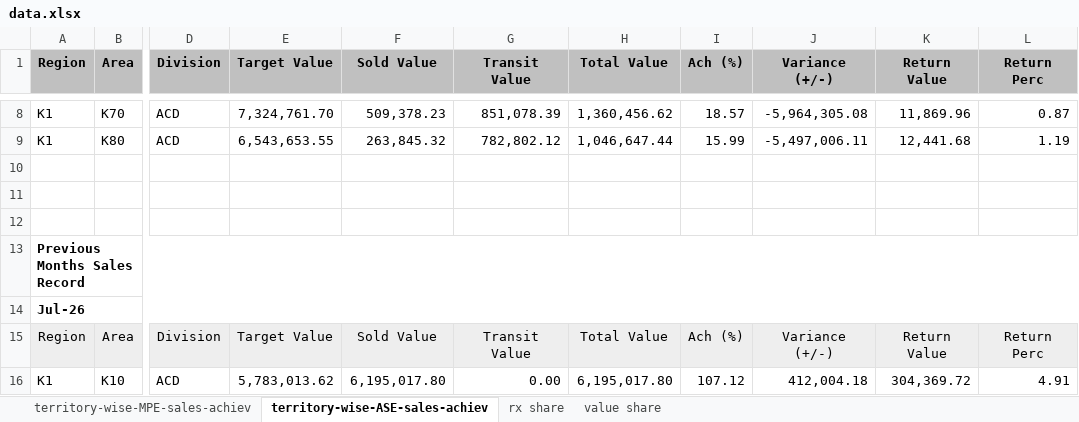
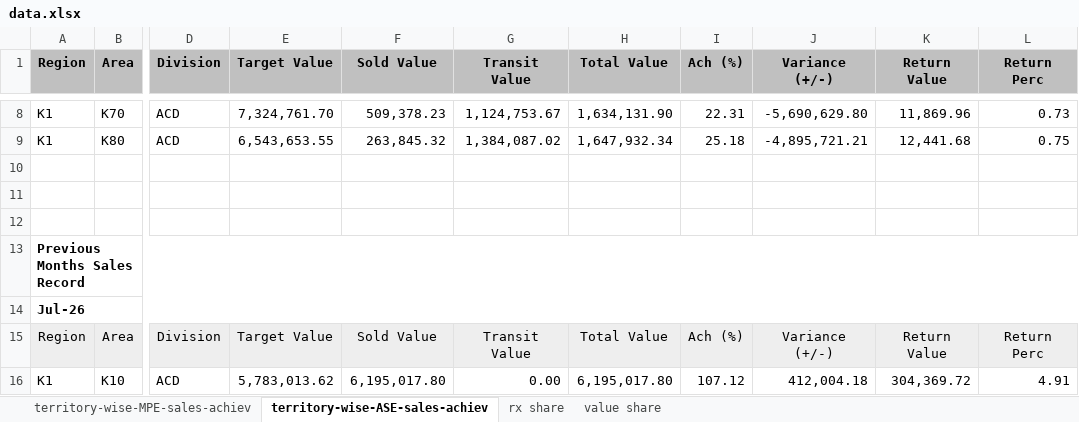
Before and after one commit to shafiqkazi/sales-dashboard, an Excel workbook: data.xlsx, sheet territory-wise-ASE-sales-achiev, drawn as a sheet; only a part is shown, gaps mark what is left out; values as stored, in another font and other column widths than the file's, no borders; the diff covers the shown part only; the diff names each change by its address in the sheet, - before the commit and + after, or states it on an @@ line.

```diff
--- a/data.xlsx (sheet territory-wise-ASE-sales-achiev)
+++ b/data.xlsx (sheet territory-wise-ASE-sales-achiev)
-G8 (Transit Value): 851,078.39
+G8 (Transit Value): 1,124,753.67
-H8 (Total Value): 1,360,456.62
+H8 (Total Value): 1,634,131.90
-I8 (Ach (%)): 18.57
+I8 (Ach (%)): 22.31
-J8 (Variance (+/-)): -5,964,305.08
+J8 (Variance (+/-)): -5,690,629.80
-L8 (Return Perc): 0.87
+L8 (Return Perc): 0.73
-G9 (Transit Value): 782,802.12
+G9 (Transit Value): 1,384,087.02
-H9 (Total Value): 1,046,647.44
+H9 (Total Value): 1,647,932.34
-I9 (Ach (%)): 15.99
+I9 (Ach (%)): 25.18
-J9 (Variance (+/-)): -5,497,006.11
+J9 (Variance (+/-)): -4,895,721.21
-L9 (Return Perc): 1.19
+L9 (Return Perc): 0.75
```
Also changed, not shown: 30 edited cells elsewhere in this sheet, sheet territory-wise-MPE-sales-achiev.
